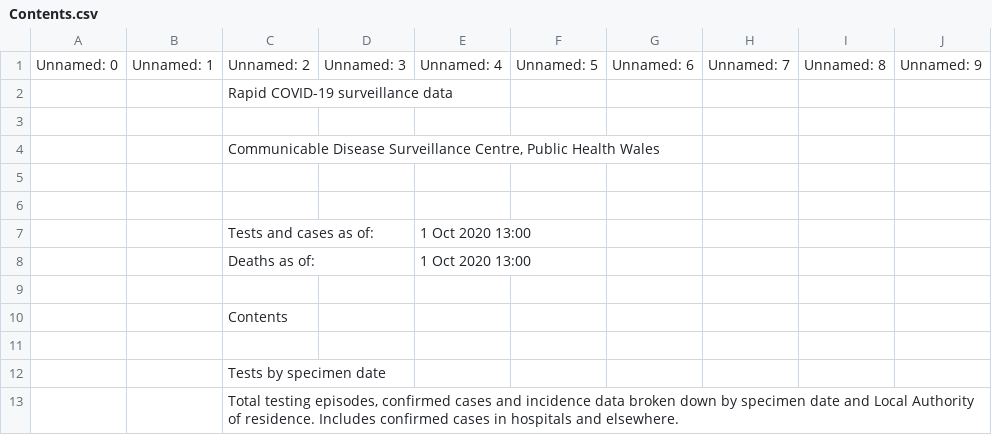
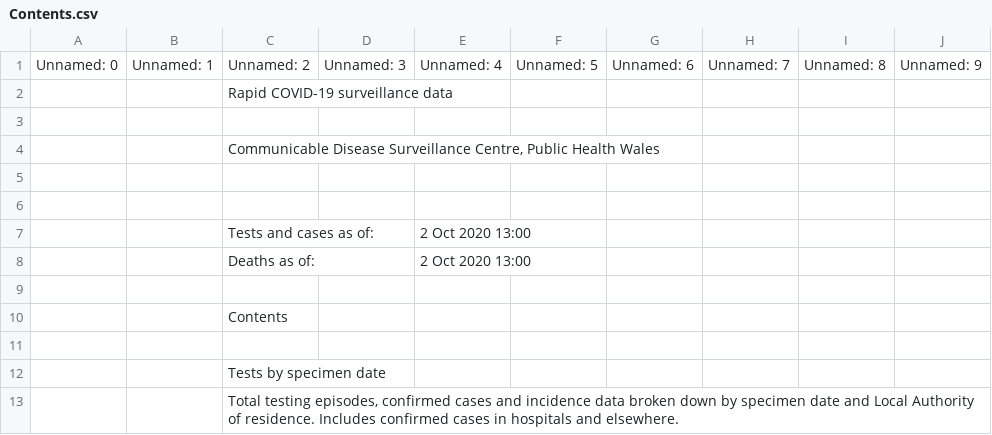
Before and after one commit to geeogi/covid-19-uk-data, a CSV file: data/raw/phw/csv/Contents.csv, drawn as a sheet; only a part is shown; the diff names each change by its address in the sheet, - before the commit and + after, or states it on an @@ line.

```diff
--- a/data/raw/phw/csv/Contents.csv
+++ b/data/raw/phw/csv/Contents.csv
-E7:E8: 1 Oct 2020 13:00
+E7:E8: 2 Oct 2020 13:00
```
Also changed, not shown: data/raw/phw/csv/Age_and_sex_distribution.csv, data/raw/phw/csv/Deaths_by_date.csv, 5 other files.
